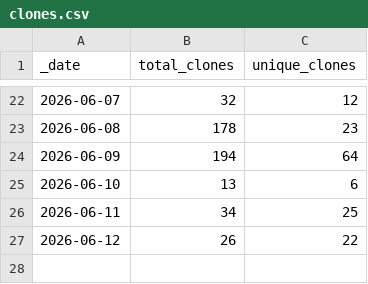
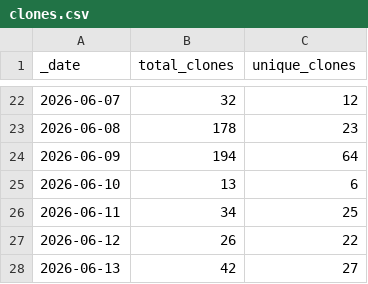
Before and after one commit to NOAA-GFDL/MDTF-diagnostics, a CSV file: traffic/clones.csv, drawn as a sheet; only a part is shown, gaps mark what is left out; the diff names each change by its address in the sheet, - before the commit and + after, or states it on an @@ line.

```diff
--- a/traffic/clones.csv
+++ b/traffic/clones.csv
+row 28: 2026-06-13 | 42 | 27
```
Also changed, not shown: traffic/views.csv, 1 other file.
